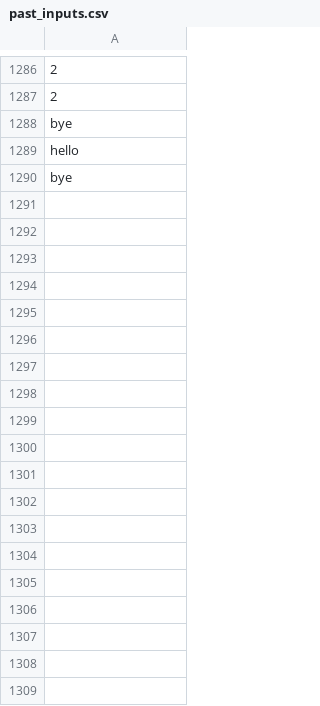
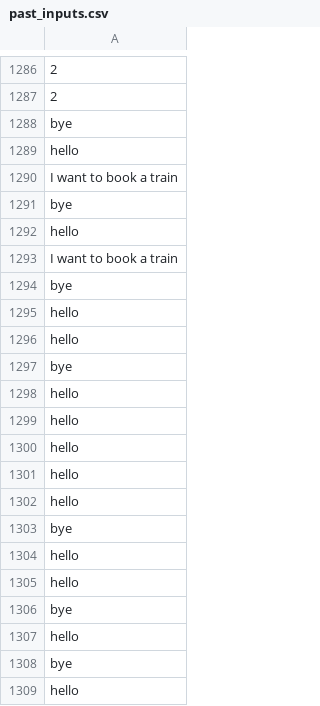
Before and after one commit to RyanLw007/AI-project, a CSV file: NLP/data/past_inputs.csv, drawn as a sheet; only a part is shown, gaps mark what is left out; the diff covers the shown part only.

```diff
--- a/NLP/data/past_inputs.csv
+++ b/NLP/data/past_inputs.csv
@@ -1289,2 +1289,21 @@ bye
 hello
+I want to book a train
 bye
+hello
+I want to book a train
+bye
+hello
+hello
+bye
+hello
+hello
+hello
+hello
+hello
+bye
+hello
+hello
+bye
+hello
+bye
+hello
```
Also changed, not shown: 133 added rows elsewhere in this file, AICW2/mychatbots/ticketfinder/data/past_inputs.csv, 18 other files.
